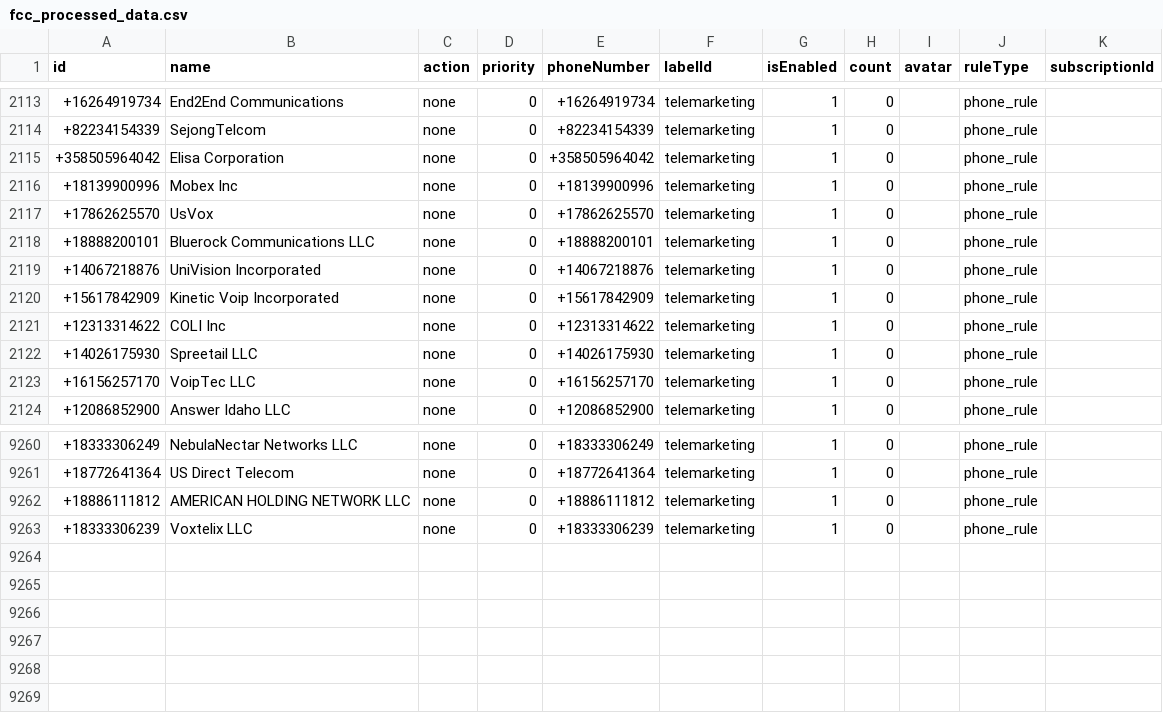
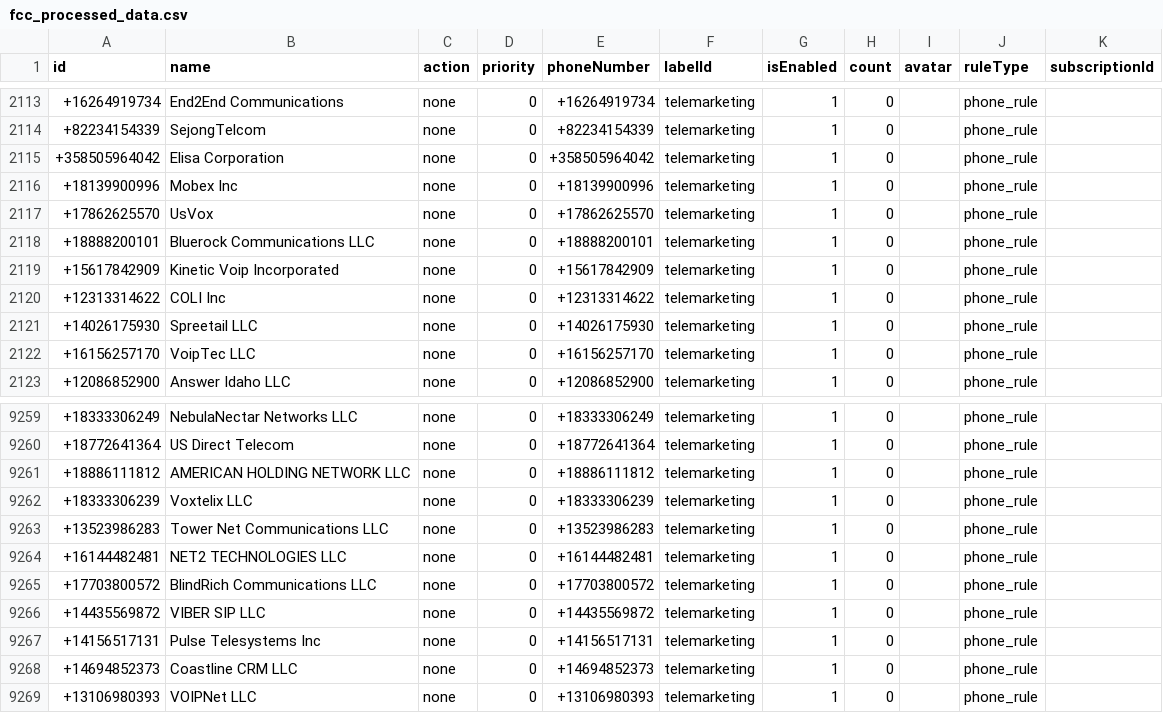
Before and after one commit to choicenew/yourcallrule, a CSV file: US/fcc_processed_data.csv, drawn as a sheet; only a part is shown, gaps mark what is left out.

```diff
--- a/US/fcc_processed_data.csv
+++ b/US/fcc_processed_data.csv
@@ -2118,3 +2118,2 @@ id,name,action,priority,phoneNumber,labelId,isEnabled,count,avatar,ruleType,subs
 +18888200101,Bluerock Communications LLC,none,0,+18888200101,telemarketing,1,0,,phone_rule,
-+14067218876,UniVision Incorporated,none,0,+14067218876,telemarketing,1,0,,phone_rule,
 +15617842909,Kinetic Voip Incorporated,none,0,+15617842909,telemarketing,1,0,,phone_rule,
@@ -9263 +9262,8 @@ id,name,action,priority,phoneNumber,labelId,isEnabled,count,avatar,ruleType,subs
 +18333306239,Voxtelix LLC,none,0,+18333306239,telemarketing,1,0,,phone_rule,
++13523986283,Tower Net Communications LLC,none,0,+13523986283,telemarketing,1,0,,phone_rule,
++16144482481,NET2 TECHNOLOGIES LLC,none,0,+16144482481,telemarketing,1,0,,phone_rule,
++17703800572,BlindRich Communications LLC,none,0,+17703800572,telemarketing,1,0,,phone_rule,
++14435569872,VIBER SIP LLC,none,0,+14435569872,telemarketing,1,0,,phone_rule,
++14156517131,Pulse Telesystems Inc,none,0,+14156517131,telemarketing,1,0,,phone_rule,
++14694852373,Coastline CRM LLC,none,0,+14694852373,telemarketing,1,0,,phone_rule,
++13106980393,VOIPNet LLC,none,0,+13106980393,telemarketing,1,0,,phone_rule,
```
